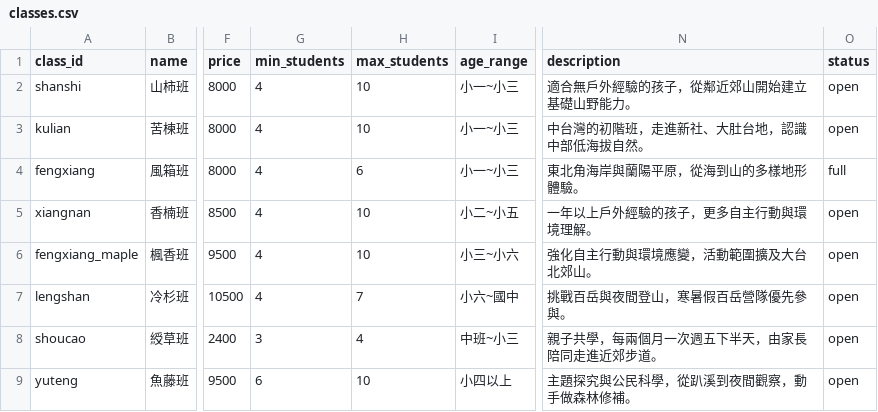
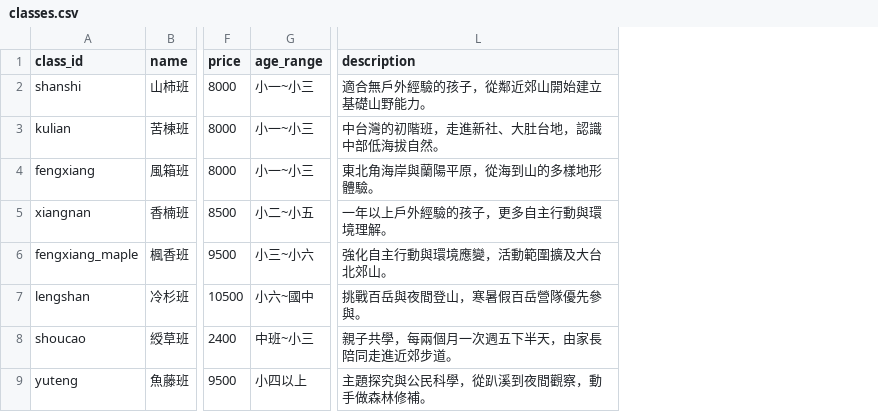
Before and after one commit to Jarry6304/LineWebDemo, a CSV file: data/classes.csv, drawn as a sheet; only a part is shown, gaps mark what is left out; the diff names each change by its address in the sheet, - before the commit and + after, or states it on an @@ line.

```diff
--- a/data/classes.csv
+++ b/data/classes.csv
-column G (min_students), rows 2-9: 4 | 4 | 4 | 4 | 4 | 4 | 3 | 6
-column H (max_students), rows 2-9: 10 | 10 | 6 | 10 | 10 | 7 | 4 | 10
-column O (status), rows 2-9: open | open | full | open | open | open | open | open
```
Also changed, not shown: data/faqs.csv, 9 other files.
